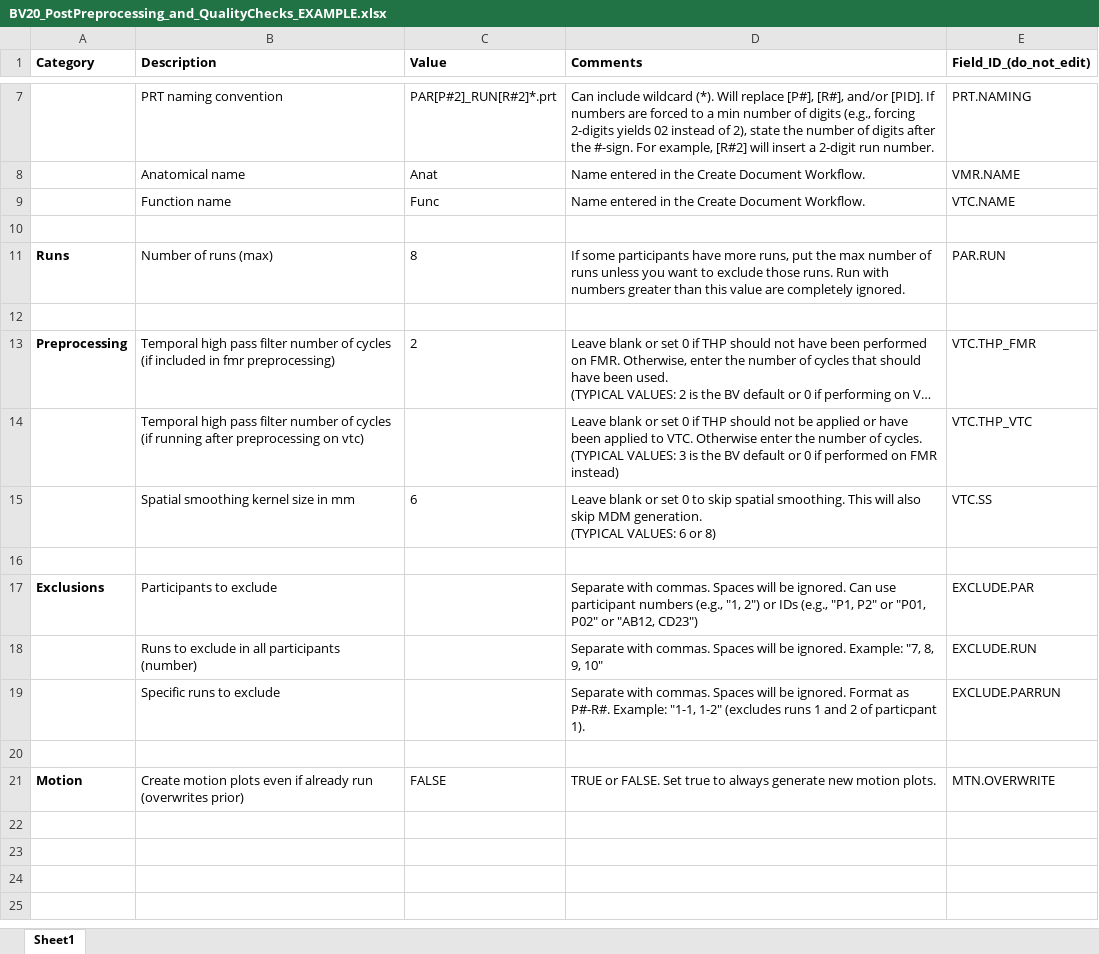
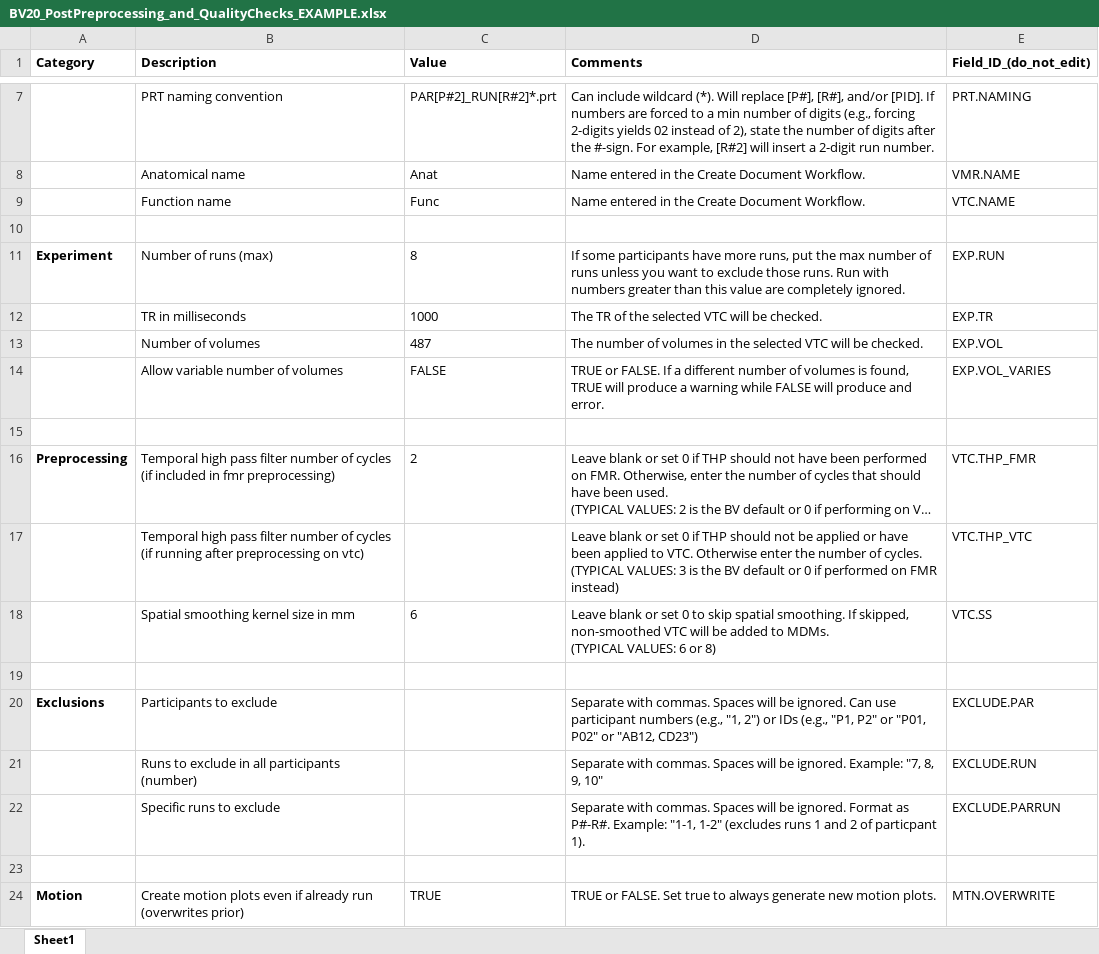
Before and after one commit to CulhamLab/BV-Scripts, an Excel workbook: Post-Preprocessing/BV20_PostPreprocessing_and_QualityChecks_EXAMPLE.xlsx, sheet Sheet1, drawn as a sheet; only a part is shown, gaps mark what is left out; long unchanged cells end in …; values as stored, in another font and other column widths than the file's, no borders; table styles not drawn; addresses are those after the commit; ↵ is a line break in a cell; the diff names each change by its address in the sheet, - before the commit and + after, or states it on an @@ line.

Commit message:
done post-preprocessing script

```diff
--- a/Post-Preprocessing/BV20_PostPreprocessing_and_QualityChecks_EXAMPLE.xlsx (sheet Sheet1)
+++ b/Post-Preprocessing/BV20_PostPreprocessing_and_QualityChecks_EXAMPLE.xlsx (sheet Sheet1)
-A11 (Category): Runs
+A11 (Category): Experiment
-E11 (Field_ID_(do_not_edit)): PAR.RUN
+E11 (Field_ID_(do_not_edit)): EXP.RUN
+row 12:  | TR in milliseconds | 1000 | The TR of the selected VTC will be checked. | EXP.TR
+row 13:  | Number of volumes | 487 | The number of volumes in the selected VTC will be checked. | EXP.VOL
+row 14:  | Allow variable number of volumes | FALSE | TRUE or FALSE. If a different number of volumes is found, TRUE will produce a warning while FALSE will produce and error. | EXP.VOL_VARIES
-D18 (Comments): …spatial smoothing. This will also skip MDM generation. ↵ (TYPICAL VALUES:…
+D18 (Comments): …spatial smoothing. If skipped, non-smoothed VTC will be added to MDMs. ↵ (TYPICAL VALUES:…
-C24 (Value): FALSE
+C24 (Value): TRUE
```
Also changed, not shown: 1 other file.
